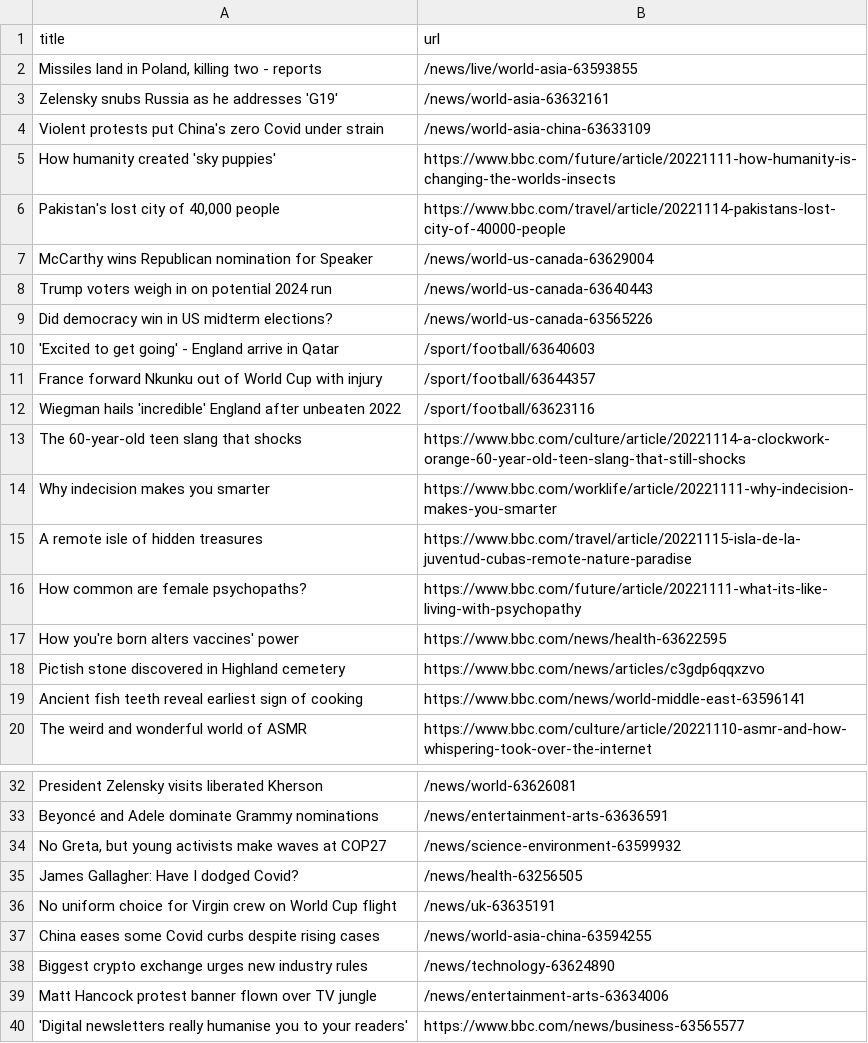
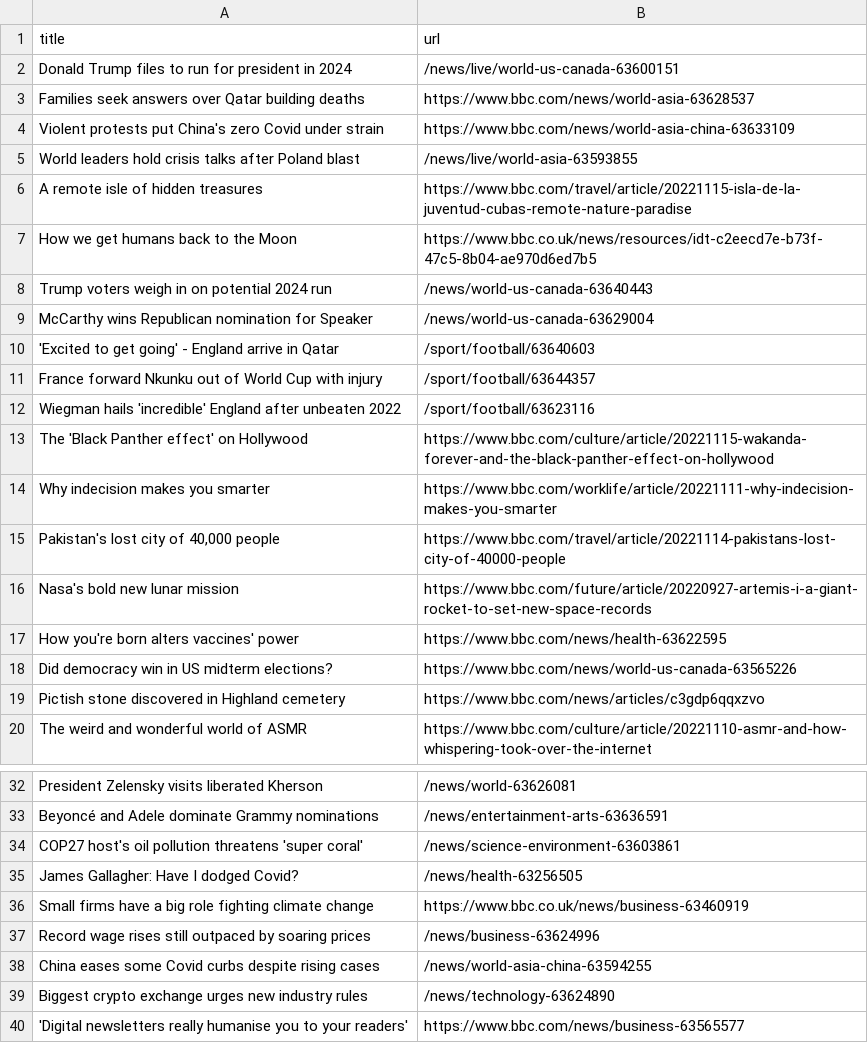
Before and after one commit to bryan-baker/automatic-scraper-bbc, a CSV file: bbc.csv, drawn as a sheet; only a part is shown, gaps mark what is left out.

```diff
--- a/bbc.csv
+++ b/bbc.csv
@@ -1,10 +1,10 @@
 title,url
-"Missiles land in Poland, killing two - reports",/news/live/world-asia-63593855
-Zelensky snubs Russia as he addresses 'G19',/news/world-asia-63632161
-Violent protests put China's zero Covid under strain,/news/world-asia-china-63633109
-How humanity created 'sky puppies',https://www.bbc.com/future/article/20221111-how-humanity-is-changing-the-worlds-insects
-"Pakistan's lost city of 40,000 people",https://www.bbc.com/travel/article/20221114-pakistans-lost-city-of-40000-people
+Donald Trump files to run for president in 2024,/news/live/world-us-canada-63600151
+Families seek answers over Qatar building deaths,https://www.bbc.com/news/world-asia-63628537
+Violent protests put China's zero Covid under strain,https://www.bbc.com/news/world-asia-china-63633109
+World leaders hold crisis talks after Poland blast,/news/live/world-asia-63593855
+A remote isle of hidden treasures,https://www.bbc.com/travel/article/20221115-isla-de-la-juventud-cubas-remote-nature-paradise
+How we get humans back to the Moon,https://www.bbc.co.uk/news/resources/idt-c2eecd7e-b73f-47c5-8b04-ae970d6ed7b5
+Trump voters weigh in on potential 2024 run,/news/world-us-canada-63640443
 McCarthy wins Republican nomination for Speaker,/news/world-us-canada-63629004
-Trump voters weigh in on potential 2024 run,/news/world-us-canada-63640443
-Did democracy win in US midterm elections?,/news/world-us-canada-63565226
 'Excited to get going' - England arrive in Qatar,/sport/football/63640603
@@ -12,9 +12,9 @@ France forward Nkunku out of World Cup with injury,/sport/football/63644357
 Wiegman hails 'incredible' England after unbeaten 2022,/sport/football/63623116
-The 60-year-old teen slang that shocks,https://www.bbc.com/culture/article/20221114-a-clockwork-orange-60-year-old-teen-slang-that-still-shocks
+The 'Black Panther effect' on Hollywood,https://www.bbc.com/culture/article/20221115-wakanda-forever-and-the-black-panther-effect-on-hollywood
 Why indecision makes you smarter,https://www.bbc.com/worklife/article/20221111-why-indecision-makes-you-smarter
-A remote isle of hidden treasures,https://www.bbc.com/travel/article/20221115-isla-de-la-juventud-cubas-remote-nature-paradise
-How common are female psychopaths?,https://www.bbc.com/future/article/20221111-what-its-like-living-with-psychopathy
+"Pakistan's lost city of 40,000 people",https://www.bbc.com/travel/article/20221114-pakistans-lost-city-of-40000-people
+Nasa's bold new lunar mission,https://www.bbc.com/future/article/20220927-artemis-i-a-giant-rocket-to-set-new-space-records
 How you're born alters vaccines' power,https://www.bbc.com/news/health-63622595
+Did democracy win in US midterm elections?,https://www.bbc.com/news/world-us-canada-63565226
 Pictish stone discovered in Highland cemetery,https://www.bbc.com/news/articles/c3gdp6qqxzvo
-Ancient fish teeth reveal earliest sign of cooking,https://www.bbc.com/news/world-middle-east-63596141
 The weird and wonderful world of ASMR,https://www.bbc.com/culture/article/20221110-asmr-and-how-whispering-took-over-the-internet
@@ -33,8 +33,8 @@ President Zelensky visits liberated Kherson,/news/world-63626081
 Beyoncé and Adele dominate Grammy nominations,/news/entertainment-arts-63636591
-"No Greta, but young activists make waves at COP27",/news/science-environment-63599932
+COP27 host's oil pollution threatens 'super coral',/news/science-environment-63603861
 James Gallagher: Have I dodged Covid?,/news/health-63256505
-No uniform choice for Virgin crew on World Cup flight,/news/uk-63635191
+Small firms have a big role fighting climate change,https://www.bbc.co.uk/news/business-63460919
+Record wage rises still outpaced by soaring prices,/news/business-63624996
 China eases some Covid curbs despite rising cases,/news/world-asia-china-63594255
 Biggest crypto exchange urges new industry rules,/news/technology-63624890
-Matt Hancock protest banner flown over TV jungle,/news/entertainment-arts-63634006
 'Digital newsletters really humanise you to your readers',https://www.bbc.com/news/business-63565577
```
